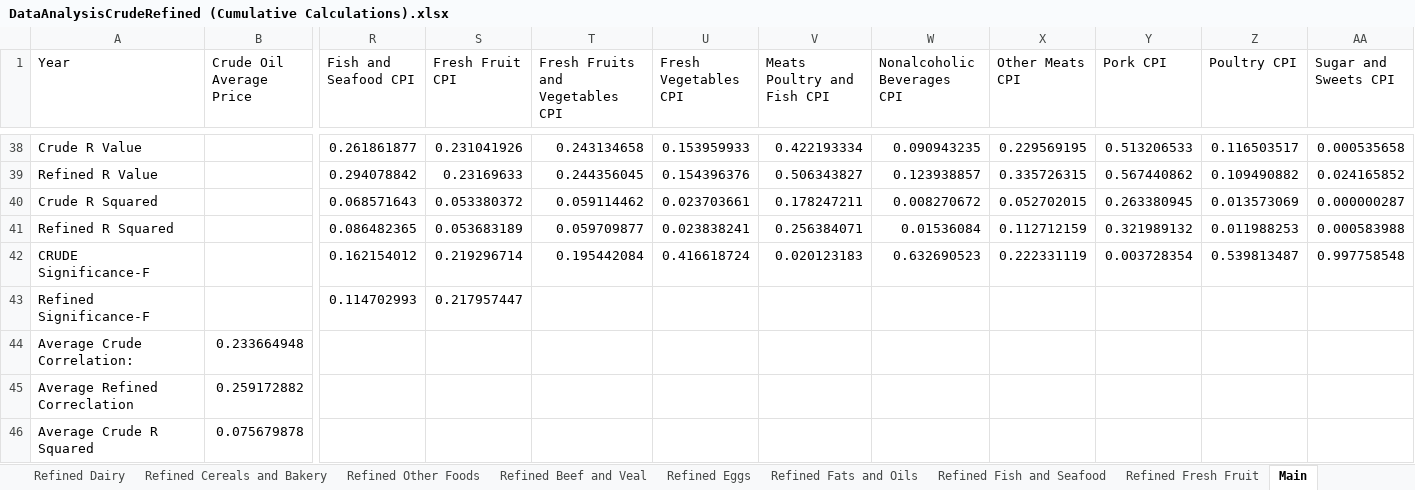
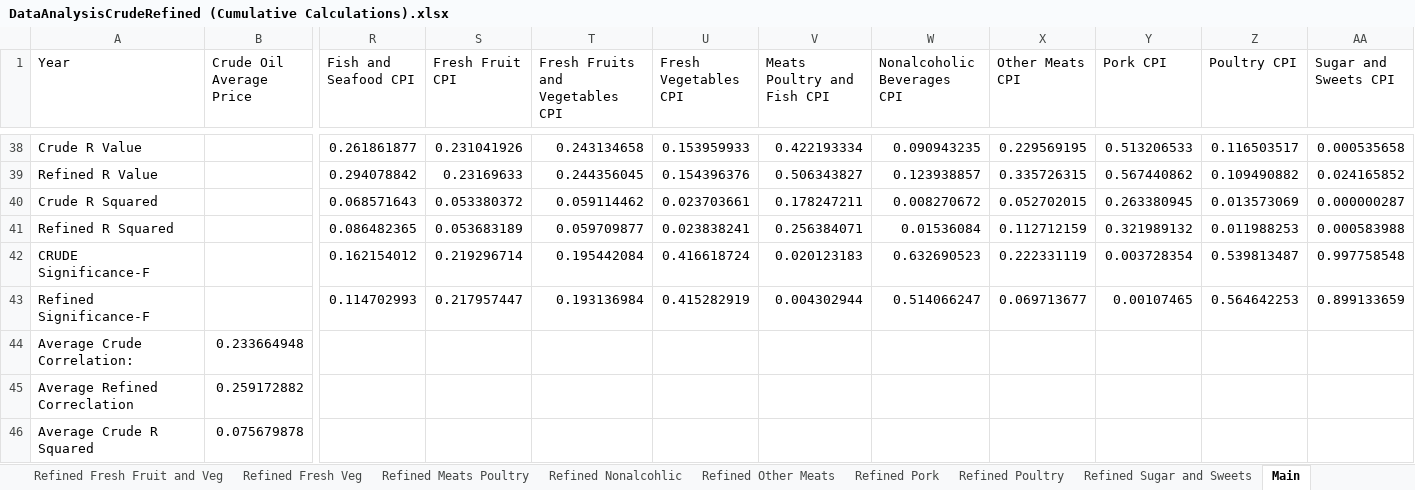
Before and after one commit to JerameyATyler/ds_project, an Excel workbook: data_analysis/DataAnalysisCrudeRefined (Cumulative Calculations).xlsx, sheet Main, drawn as a sheet; only a part is shown, gaps mark what is left out; values as stored, in another font and other column widths than the file's, no borders; the diff names each change by its address in the sheet, - before the commit and + after, or states it on an @@ line.

```diff
--- a/data_analysis/DataAnalysisCrudeRefined (Cumulative Calculations).xlsx (sheet Main)
+++ b/data_analysis/DataAnalysisCrudeRefined (Cumulative Calculations).xlsx (sheet Main)
+sheet tab: Refined Fresh Fruit and Veg
+sheet tab: Refined Fresh Veg
+sheet tab: Refined Meats Poultry
+sheet tab: Refined Nonalcohlic
+sheet tab: Refined Other Meats
+sheet tab: Refined Pork
+sheet tab: Refined Poultry
+sheet tab: Refined Sugar and Sweets
-T43 (Fresh Fruits and Vegetables CPI): (empty)
+T43 (Fresh Fruits and Vegetables CPI): 0.193136984
-U43 (Fresh Vegetables CPI): (empty)
+U43 (Fresh Vegetables CPI): 0.415282919
-V43 (Meats Poultry and Fish CPI): (empty)
+V43 (Meats Poultry and Fish CPI): 0.004302944
-W43 (Nonalcoholic Beverages CPI): (empty)
+W43 (Nonalcoholic Beverages CPI): 0.514066247
-X43 (Other Meats CPI): (empty)
+X43 (Other Meats CPI): 0.069713677
-Y43 (Pork CPI): (empty)
+Y43 (Pork CPI): 0.00107465
-Z43 (Poultry CPI): (empty)
+Z43 (Poultry CPI): 0.564642253
-AA43 (Sugar and Sweets CPI): (empty)
+AA43 (Sugar and Sweets CPI): 0.899133659
```
Also changed, not shown: 1 other file.
